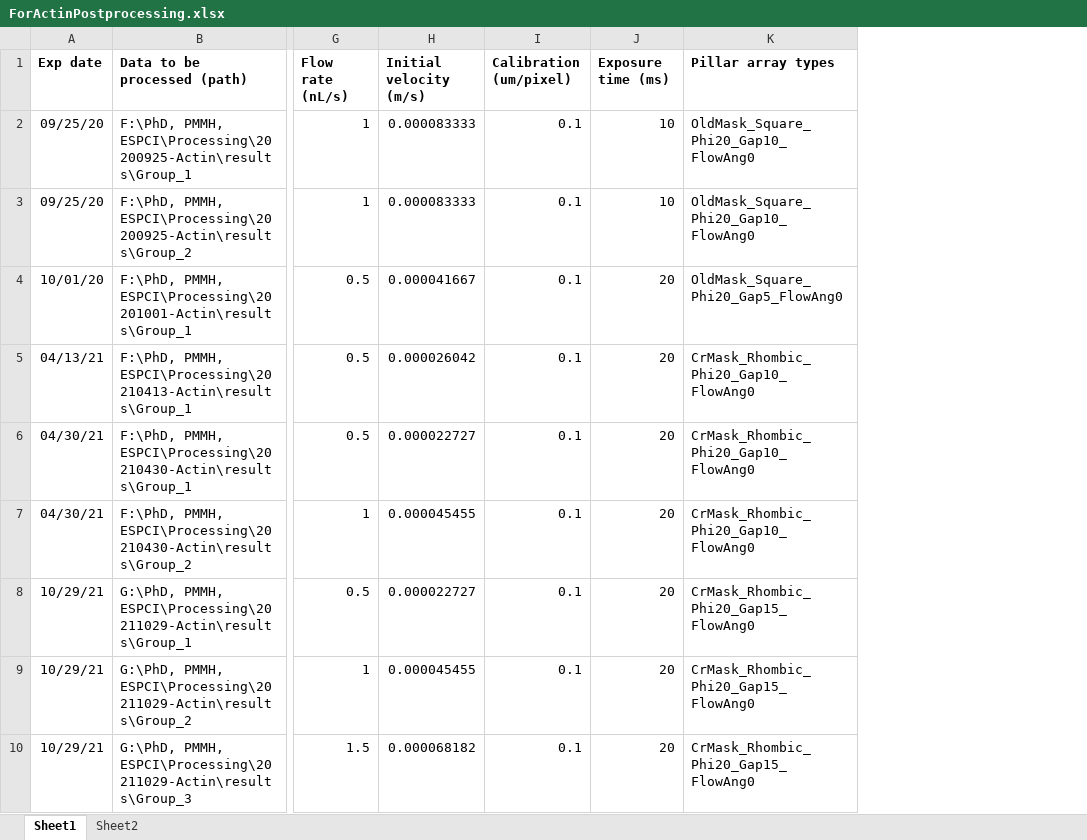
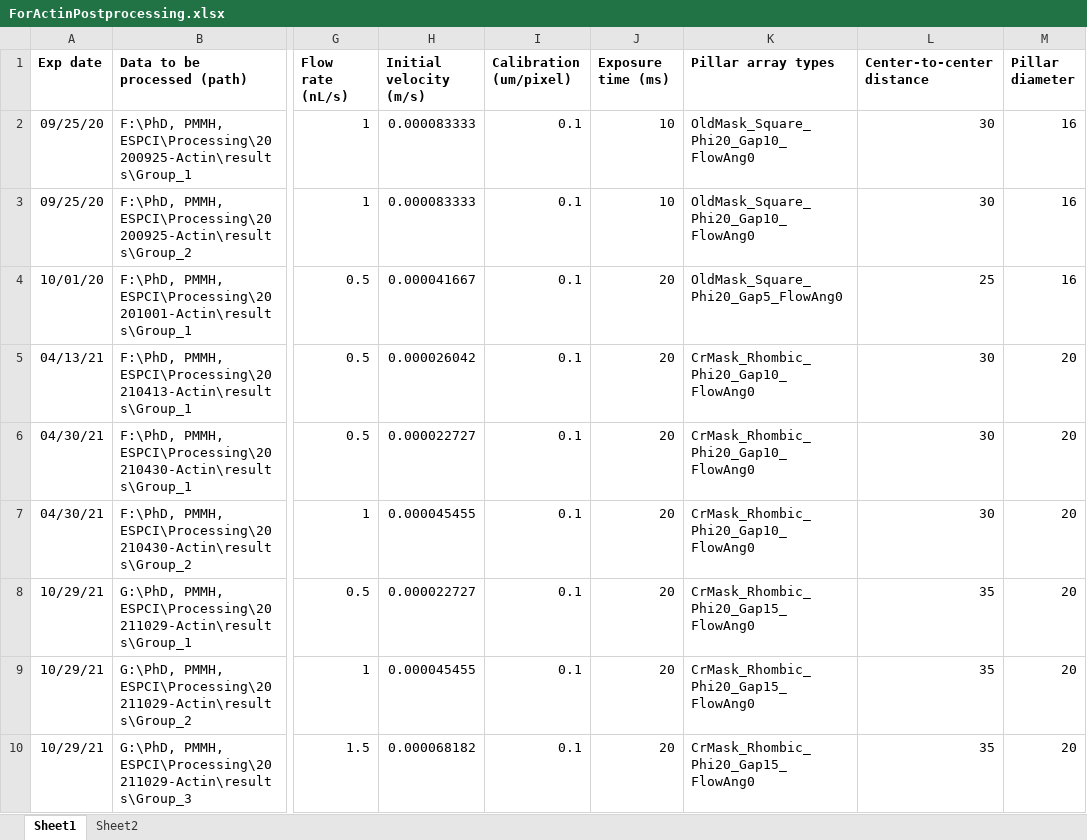
Before and after one commit to Zhibo-Li/Postprocessing_Elongated_Fiber, an Excel workbook: ForActinPostprocessing.xlsx, sheet Sheet1, drawn as a sheet; only a part is shown, gaps mark what is left out; values as stored, in another font and other column widths than the file's, no borders; the diff names each change by its address in the sheet, - before the commit and + after, or states it on an @@ line.

Commit message:
Add more information about the pillar array.

```diff
--- a/ForActinPostprocessing.xlsx (sheet Sheet1)
+++ b/ForActinPostprocessing.xlsx (sheet Sheet1)
+column L (Center-to-center distance), rows 2-10: 30 | 30 | 25 | 30 | 30 | 30 | 35 | 35 | 35
+column M (Pillar diameter), rows 2-10: 16 | 16 | 16 | 20 | 20 | 20 | 20 | 20 | 20
```
